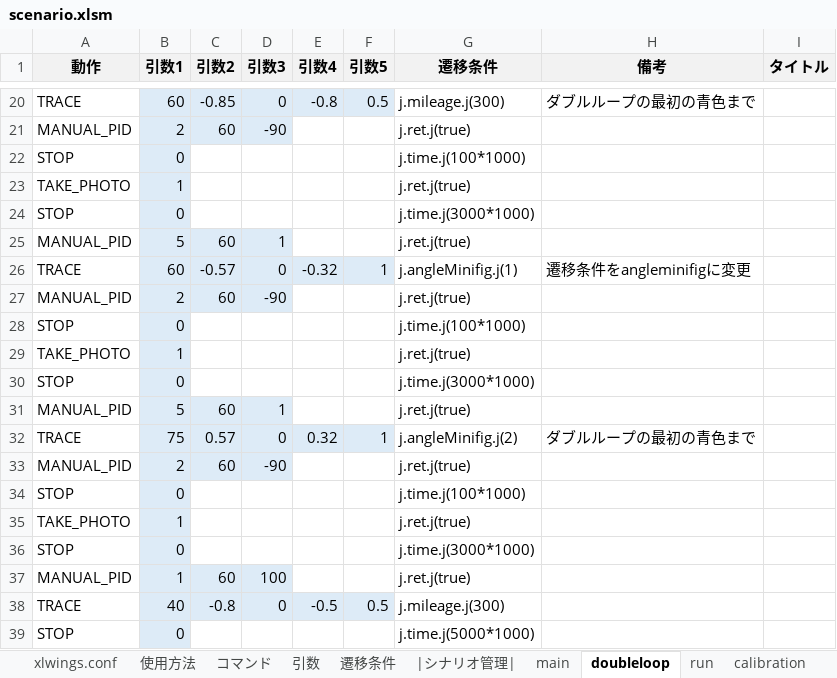
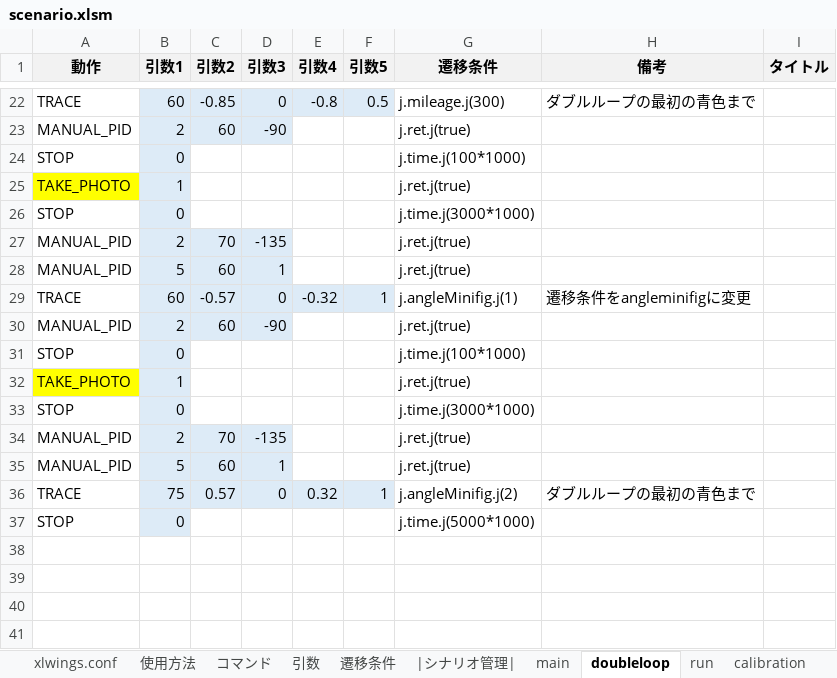
Before and after one commit to Black2856/etrobo2023, an Excel workbook: util/scenario/scenario.xlsm, sheet doubleloop, drawn as a sheet; only a part is shown, gaps mark what is left out; values as stored, in another font and other column widths than the file's, no borders; charts and pictures not drawn; removed rows and columns are numbered as before the commit, all else as after; the diff covers the shown part only; the diff names each change by its address in the sheet, - before the commit and + after, or states it on an @@ line.

```diff
--- a/util/scenario/scenario.xlsm (sheet doubleloop)
+++ b/util/scenario/scenario.xlsm (sheet doubleloop)
-A25 fill: none
+A25 fill: #FFFF00
+row 27: MANUAL_PID | 2 | 70 | -135 |  |  | j.ret.j(true)
-A32 fill: none
+A32 fill: #FFFF00
+row 34: MANUAL_PID | 2 | 70 | -135 |  |  | j.ret.j(true)
-row 33: MANUAL_PID | 2 | 60 | -90 |  |  | j.ret.j(true)
-row 34: STOP | 0 |  |  |  |  | j.time.j(100*1000)
-row 35: TAKE_PHOTO | 1 |  |  |  |  | j.ret.j(true)
-row 36: STOP | 0 |  |  |  |  | j.time.j(3000*1000)
-row 37: MANUAL_PID | 1 | 60 | 100 |  |  | j.ret.j(true)
-row 38: TRACE | 40 | -0.8 | 0 | -0.5 | 0.5 | j.mileage.j(300)
```
Also changed, not shown: 2 added rows and cell formats elsewhere in this sheet, 2 other files.
